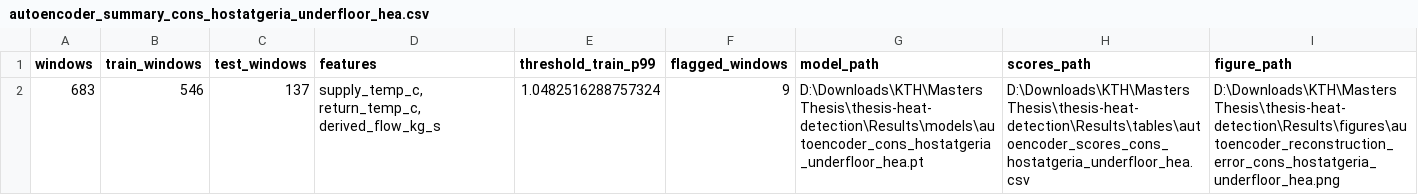
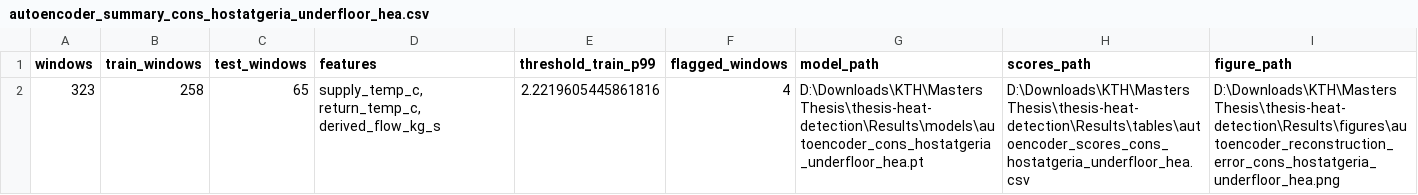
Before and after one commit to comi-cvetkovic/thesis-heat-detection, a CSV file: Results/tables/autoencoder_summary_cons_hostatgeria_underfloor_hea.csv, drawn as a sheet; removed rows and columns are numbered as before the commit, all else as after; the diff names each change by its address in the sheet, - before the commit and + after, or states it on an @@ line.

```diff
--- a/Results/tables/autoencoder_summary_cons_hostatgeria_underfloor_hea.csv
+++ b/Results/tables/autoencoder_summary_cons_hostatgeria_underfloor_hea.csv
-row 2: 683 | 546 | 137 | supply_temp_c, return_temp_c, derived_flow_kg_s | 1.0482516288757324 | 9 | D:\Downloads\KTH\Masters Thesis\thesis-heat-detection\Results\models\autoencoder_cons_hostatgeria_underfloor_hea.pt | D:\Downloads\KTH\Masters Thesis\thesis-heat-detection\Results\tables\autoencoder_scores_cons_hostatgeria_underfloor_hea.csv | D:\Downloads\KTH\Masters Thesis\thesis-heat-detection\Results\figures\autoencoder_reconstruction_error_cons_hostatgeria_underfloor_hea.png
+row 2: 323 | 258 | 65 | supply_temp_c, return_temp_c, derived_flow_kg_s | 2.2219605445861816 | 4 | D:\Downloads\KTH\Masters Thesis\thesis-heat-detection\Results\models\autoencoder_cons_hostatgeria_underfloor_hea.pt | D:\Downloads\KTH\Masters Thesis\thesis-heat-detection\Results\tables\autoencoder_scores_cons_hostatgeria_underfloor_hea.csv | D:\Downloads\KTH\Masters Thesis\thesis-heat-detection\Results\figures\autoencoder_reconstruction_error_cons_hostatgeria_underfloor_hea.png
```
Also changed, not shown: Results/tables/autoencoder_training_history_cons_hostatgeria_underfloor_hea.csv, Results/tables/autoencoder_windows_cons_hostatgeria_underfloor_hea_summary.csv, 12 other files.
